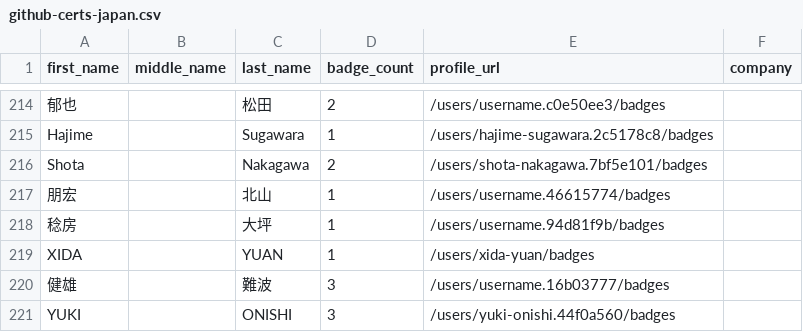
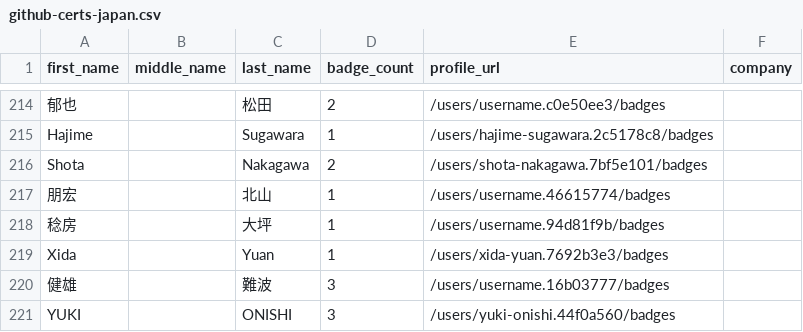
Before and after one commit to andrediasbr/github-certification-ranking, a CSV file: datasource/github-certs-japan.csv, drawn as a sheet; only a part is shown, gaps mark what is left out.

```diff
--- a/datasource/github-certs-japan.csv
+++ b/datasource/github-certs-japan.csv
@@ -218,3 +218,3 @@ Shota,,Nakagawa,2,/users/shota-nakagawa.7bf5e101/badges,
 稔房,,大坪,1,/users/username.94d81f9b/badges,
-XIDA,,YUAN,1,/users/xida-yuan/badges,
+Xida,,Yuan,1,/users/xida-yuan.7692b3e3/badges,
 健雄,,難波,3,/users/username.16b03777/badges,
```
Also changed, not shown: datasource/github-certs-india.csv, datasource/github-certs-spain.csv, 25 other files.
